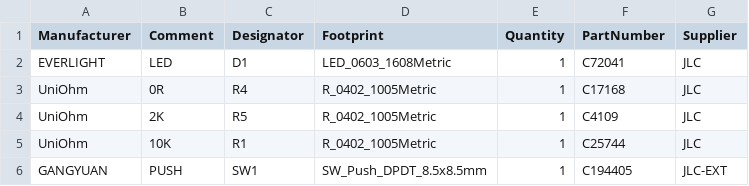
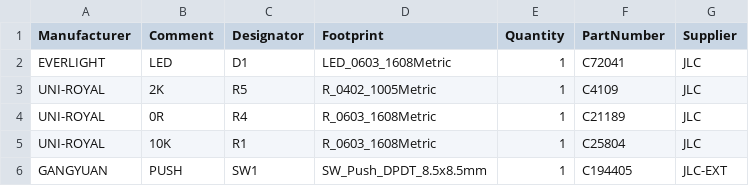
Before and after one commit to TileParts/0101-PUSH, a CSV file: 0101-PUSH_BOM.csv, drawn as a sheet.

```diff
--- a/0101-PUSH_BOM.csv
+++ b/0101-PUSH_BOM.csv
@@ -2,5 +2,5 @@ Manufacturer,Comment,Designator,Footprint,Quantity,PartNumber,Supplier
 EVERLIGHT,LED,D1,LED_0603_1608Metric,1,C72041,JLC
-UniOhm,0R,R4,R_0402_1005Metric,1,C17168,JLC
-UniOhm,2K,R5,R_0402_1005Metric,1,C4109,JLC
-UniOhm,10K,R1,R_0402_1005Metric,1,C25744,JLC
+UNI-ROYAL,2K,R5,R_0402_1005Metric,1,C4109,JLC
+UNI-ROYAL,0R,R4,R_0603_1608Metric,1,C21189,JLC
+UNI-ROYAL,10K,R1,R_0603_1608Metric,1,C25804,JLC
 GANGYUAN,PUSH,SW1,SW_Push_DPDT_8.5x8.5mm,1,C194405,JLC-EXT
```
Also changed, not shown: 0101-PUSH_POS.csv, 13 other files.
